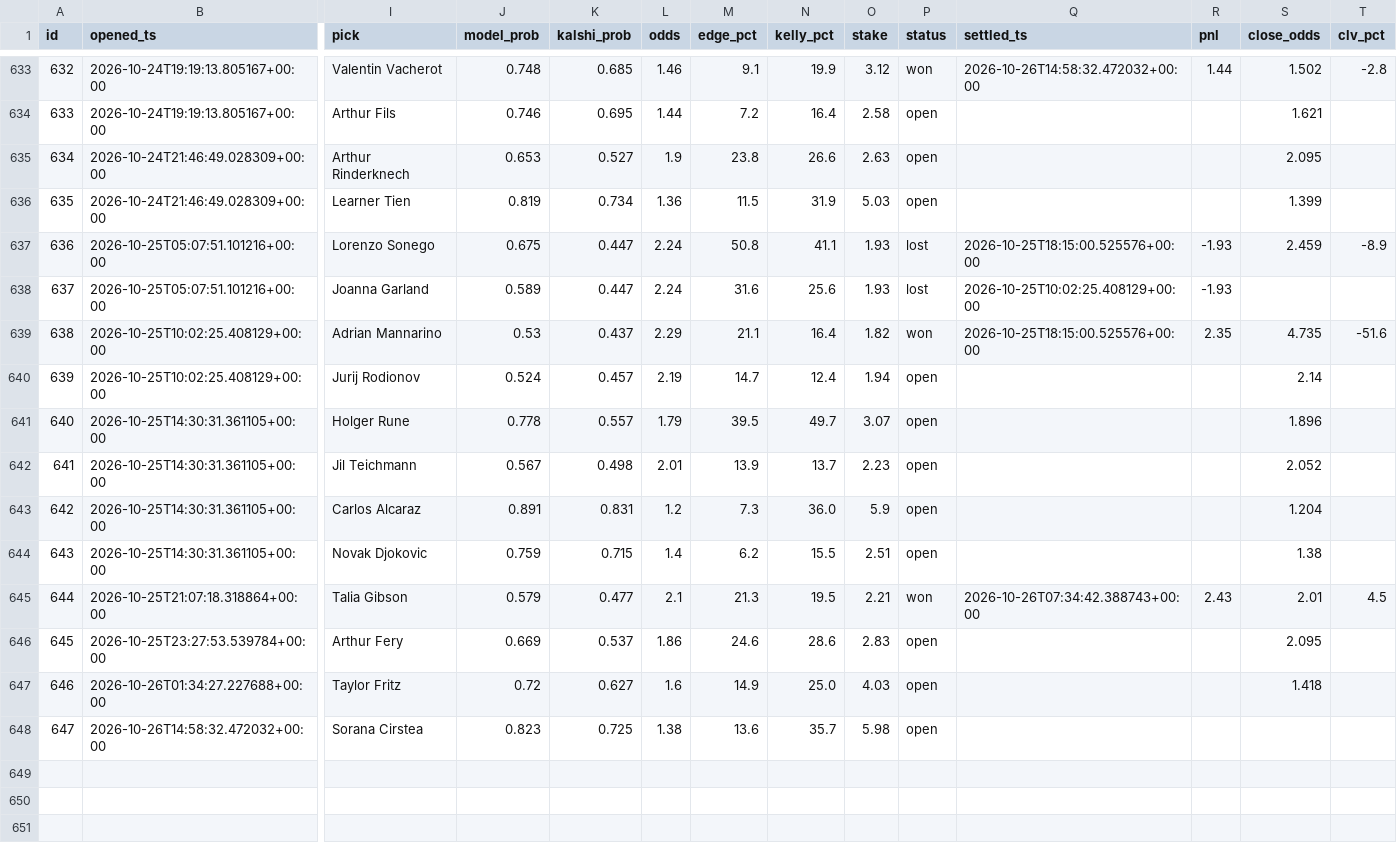
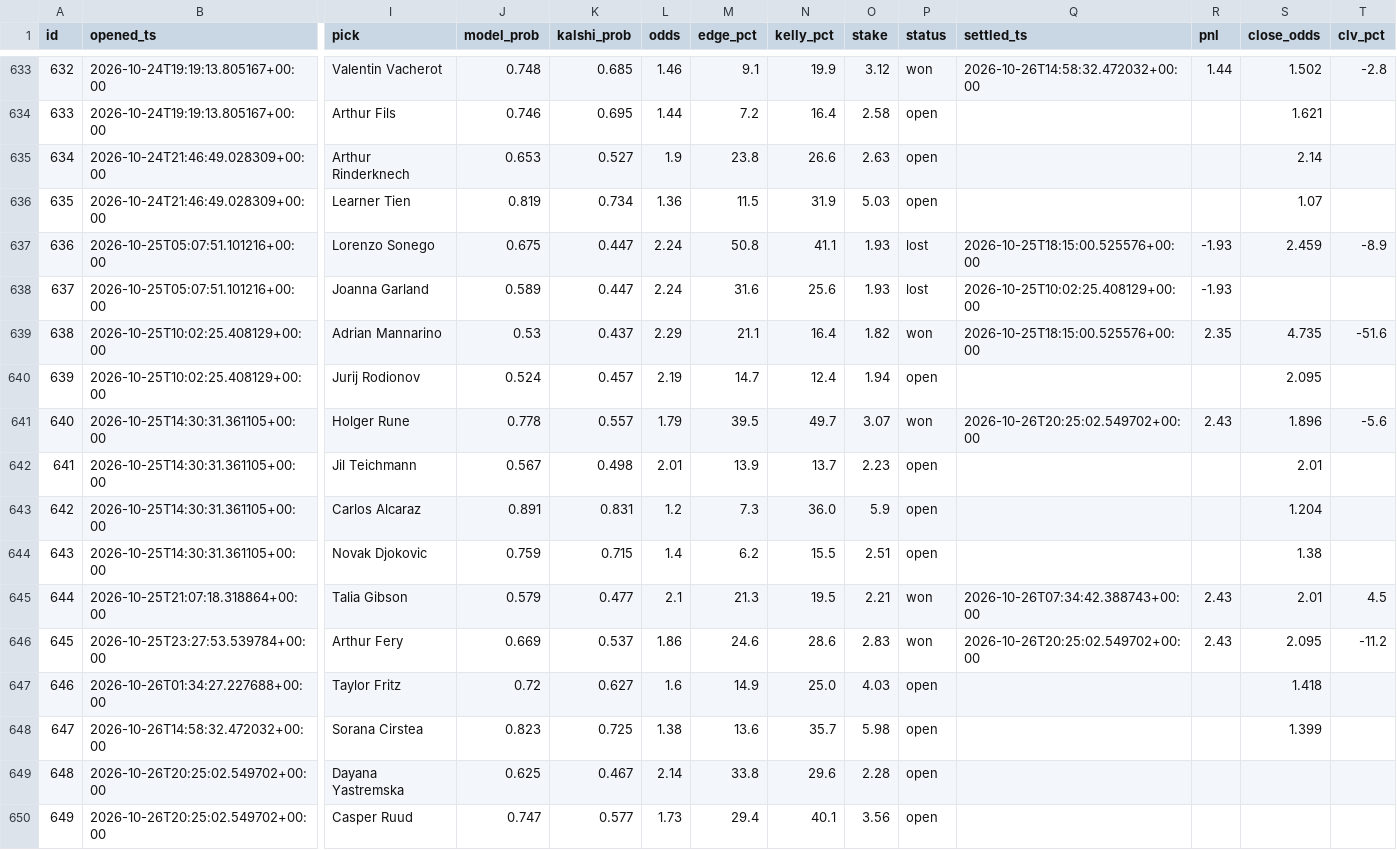
Before and after one commit to JorgeCampe/tennis-signals-bot, a CSV file: tennis_signals_bot/data/positions.csv, drawn as a sheet; only a part is shown, gaps mark what is left out; rows hold the shown columns only; the diff names each change by its address in the sheet, - before the commit and + after, or states it on an @@ line.

```diff
--- a/tennis_signals_bot/data/positions.csv
+++ b/tennis_signals_bot/data/positions.csv
-S635 (close_odds): 2.095
+S635 (close_odds): 2.14
-S636 (close_odds): 1.399
+S636 (close_odds): 1.07
-S640 (close_odds): 2.14
+S640 (close_odds): 2.095
-P641 (status): open
+P641 (status): won
-Q641 (settled_ts): (empty)
+Q641 (settled_ts): 2026-10-26T20:25:02.549702+00:00
-R641 (pnl): (empty)
+R641 (pnl): 2.43
-T641 (clv_pct): (empty)
+T641 (clv_pct): -5.6
-S642 (close_odds): 2.052
+S642 (close_odds): 2.01
-P646 (status): open
+P646 (status): won
-Q646 (settled_ts): (empty)
+Q646 (settled_ts): 2026-10-26T20:25:02.549702+00:00
-R646 (pnl): (empty)
+R646 (pnl): 2.43
-T646 (clv_pct): (empty)
+T646 (clv_pct): -11.2
-S648 (close_odds): (empty)
+S648 (close_odds): 1.399
+row 649: 648 | 2026-10-26T20:25:02.549702+00:00 | Dayana Yastremska | 0.625 | 0.467 | 2.14 | 33.8 | 29.6 | 2.28 | open
+row 650: 649 | 2026-10-26T20:25:02.549702+00:00 | Casper Ruud | 0.747 | 0.577 | 1.73 | 29.4 | 40.1 | 3.56 | open
```
Also changed, not shown: tennis_signals_bot/data/equity.csv, tennis_signals_bot/data/signals.csv, 2 other files.
